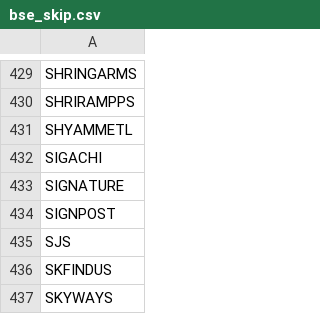
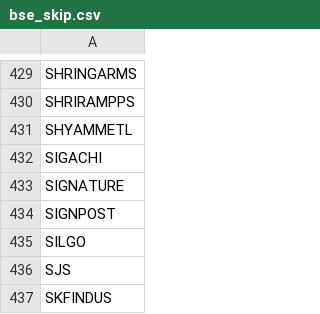
Before and after one commit to hbtipawan/scrn, a CSV file: config/bse_skip.csv, drawn as a sheet; only a part is shown, gaps mark what is left out; the shorter side is filled out with more unchanged rows; the diff names each change by its address in the sheet, - before the commit and + after, or states it on an @@ line.

```diff
--- a/config/bse_skip.csv
+++ b/config/bse_skip.csv
+row 435: SILGO
```
Also changed, not shown: config/fund_info.csv, config/upstox_keys.csv, 8 other files.
